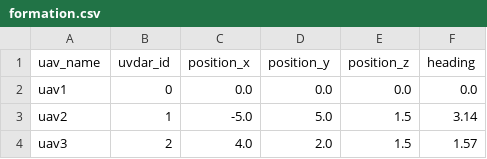
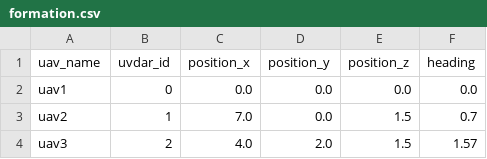
Before and after one commit to ctu-mrs/difec-ron, a CSV file: config/formation.csv, drawn as a sheet.

```diff
--- a/config/formation.csv
+++ b/config/formation.csv
@@ -2,3 +2,3 @@ uav_name, uvdar_id, position_x, position_y, position_z, heading
 uav1,     0,        0.0,        0.0,        0.0,        0.0
-uav2,     1,        -5.0,        5.0,        1.5,        3.14
+uav2,     1,        7.0,        0.0,        1.5,        0.7
 uav3,     2,        4.0,        2.0,        1.5,        1.57
```
Also changed, not shown: 8 other files.
